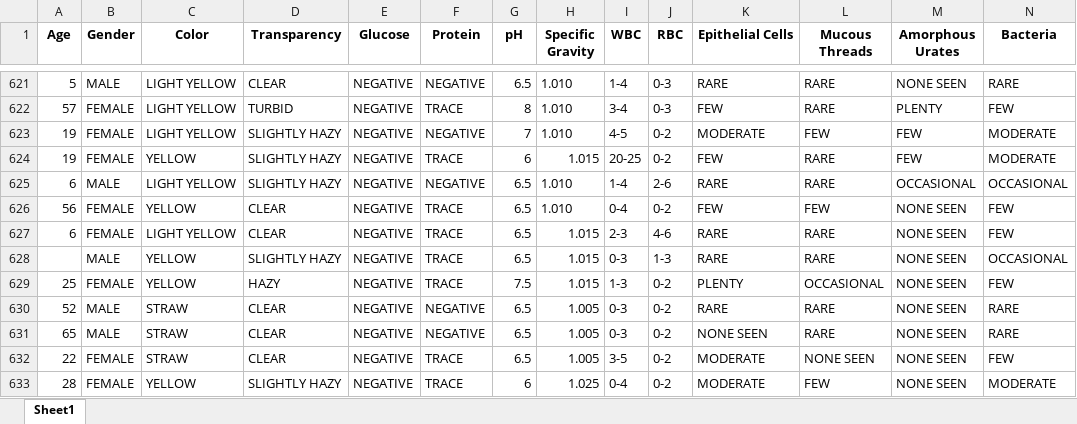
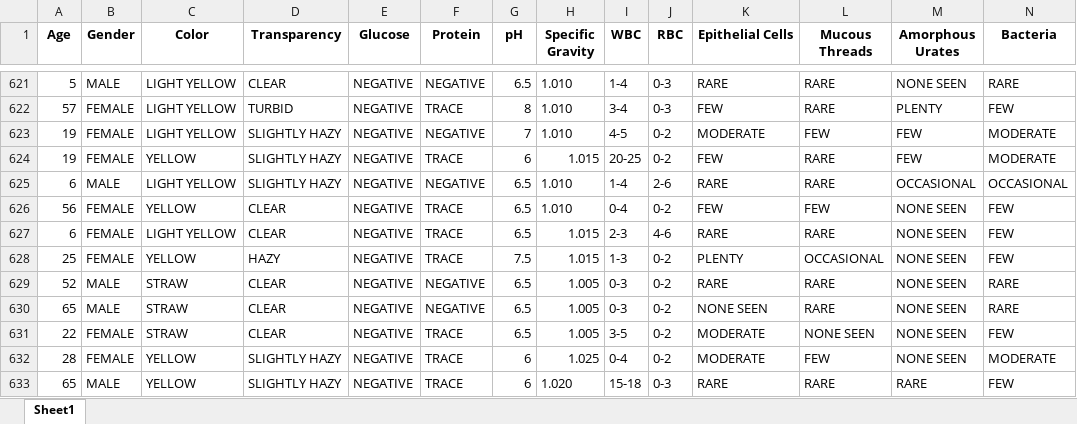
Before and after one commit to kr-agdeppa/UTI-Diagnosis-Classification, an Excel workbook: UTI DATASET (UNLABELED).xlsx, sheet Sheet1, drawn as a sheet; only a part is shown, gaps mark what is left out; the shorter side is filled out with more unchanged rows; values as stored, in another font and other column widths than the file's, no borders; the diff names each change by its address in the sheet, - before the commit and + after, or states it on an @@ line.

```diff
--- a/UTI DATASET (UNLABELED).xlsx (sheet Sheet1)
+++ b/UTI DATASET (UNLABELED).xlsx (sheet Sheet1)
-row 628:  | MALE | YELLOW | SLIGHTLY HAZY | NEGATIVE | TRACE | 6.5 | 1.015 | 0-3 | 1-3 | RARE | RARE | NONE SEEN | OCCASIONAL
```
Also changed, not shown: UTI DATASET (LABELED).xlsx, 1 other file.
